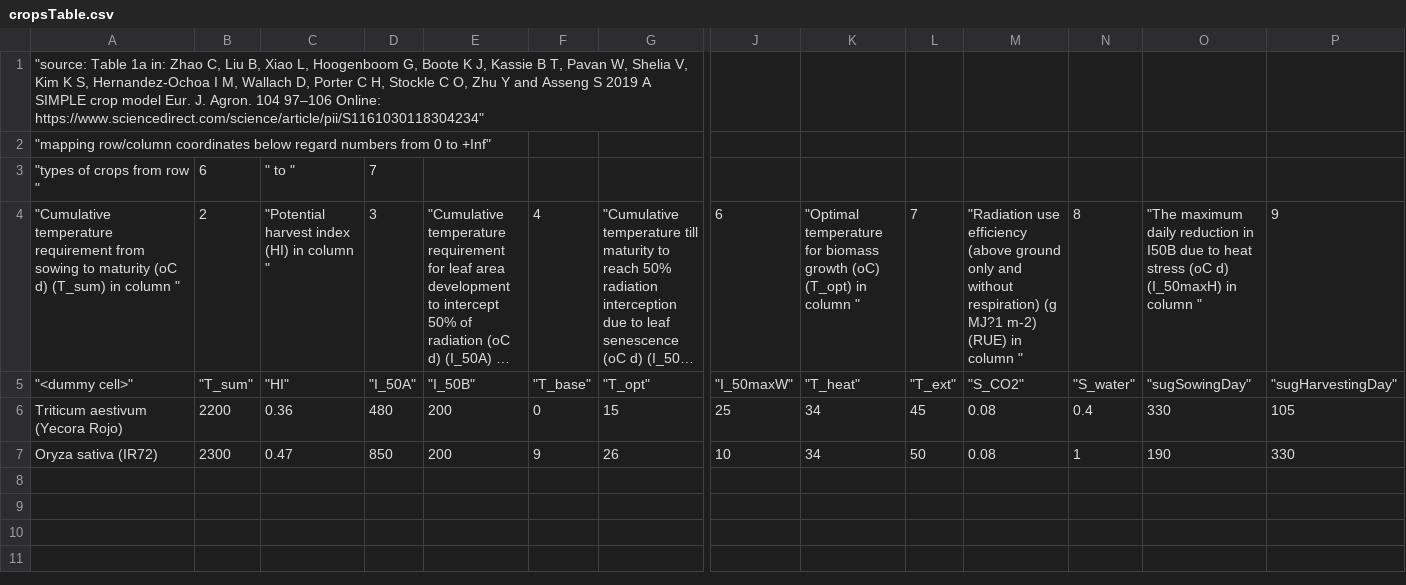
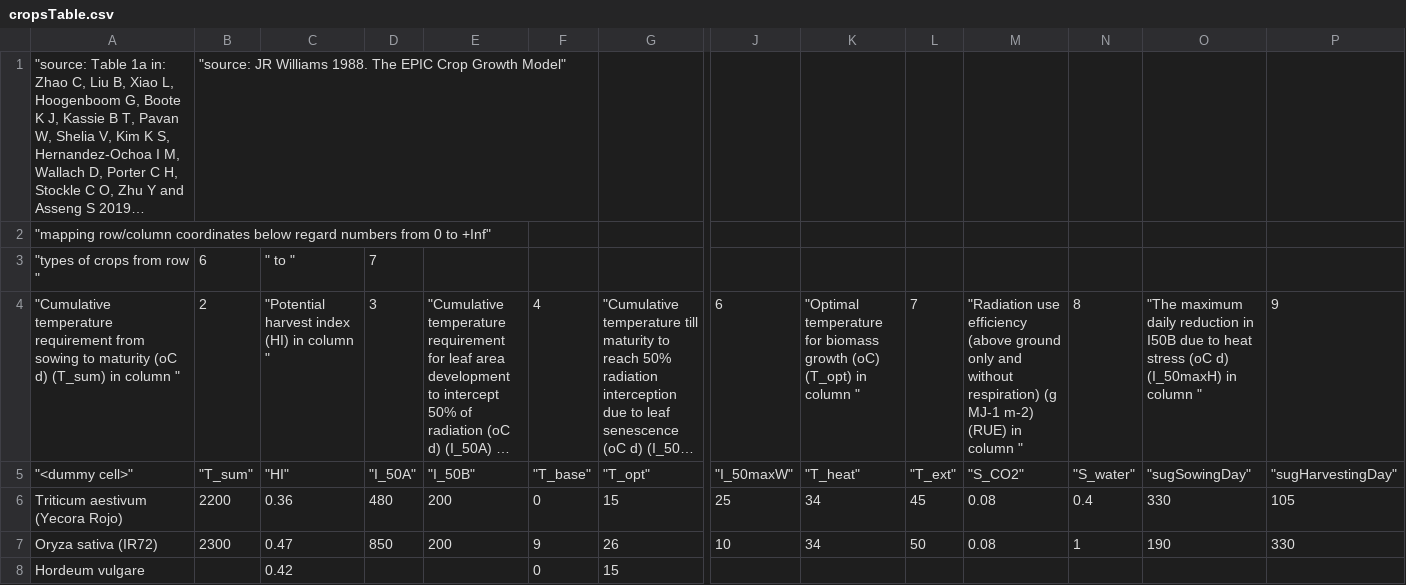
Before and after one commit to Andros-Spica/SIMPLE-crop-model, a CSV file: cropsTable.csv, drawn as a sheet; only a part is shown, gaps mark what is left out; long unchanged cells end in …; rows hold the shown columns only; the diff names each change by its address in the sheet, - before the commit and + after, or states it on an @@ line.

```diff
--- a/cropsTable.csv
+++ b/cropsTable.csv
-B1: (empty)
+B1: "source: JR Williams 1988. The EPIC Crop Growth Model"
-M4: …respiration) (g MJ?1 m-2) (RUE)…
+M4: …respiration) (g MJ-1 m-2) (RUE)…
+row 8: Hordeum vulgare |  | 0.42 |  |  | 0 | 15
```
Also changed, not shown: 3 other files.
